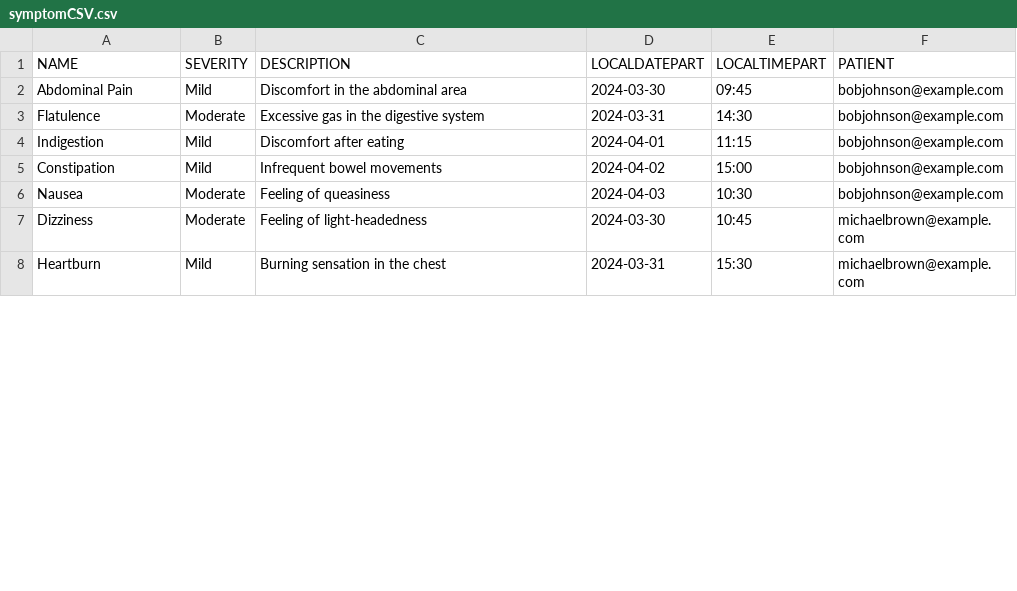
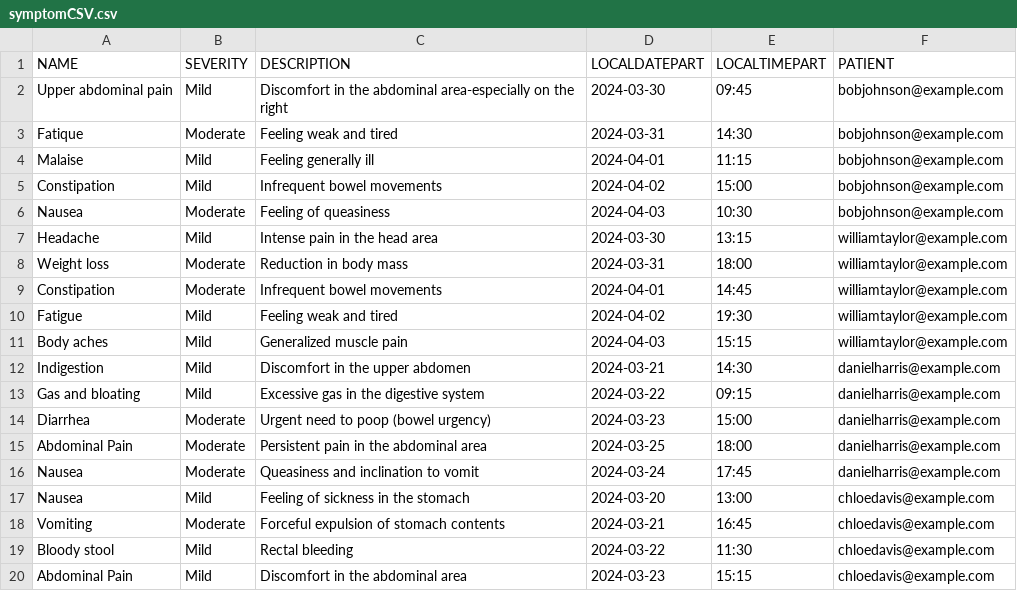
Before and after one commit to MoiseFlori/GastroTrackerFinal, a CSV file: src/main/resources/symptomCSV.csv, drawn as a sheet; only a part is shown; the shorter side is filled out with more unchanged rows; the diff covers the shown part only.

```diff
--- a/src/main/resources/symptomCSV.csv
+++ b/src/main/resources/symptomCSV.csv
@@ -1,6 +1,20 @@
 NAME,SEVERITY,DESCRIPTION,LOCALDATEPART,LOCALTIMEPART,PATIENT
-Abdominal Pain,Mild,Discomfort in the abdominal area,2024-03-30,09:45,bobjohnson@example.com
-Flatulence,Moderate,Excessive gas in the digestive system,2024-03-31,14:30,bobjohnson@example.com
-Indigestion,Mild,Discomfort after eating,2024-04-01,11:15,bobjohnson@example.com
+Upper abdominal pain,Mild,Discomfort in the abdominal area-especially on the right,2024-03-30,09:45,bobjohnson@example.com
+Fatique,Moderate,Feeling weak and tired,2024-03-31,14:30,bobjohnson@example.com
+Malaise,Mild,Feeling generally ill ,2024-04-01,11:15,bobjohnson@example.com
 Constipation,Mild,Infrequent bowel movements,2024-04-02,15:00,bobjohnson@example.com
 Nausea,Moderate,Feeling of queasiness,2024-04-03,10:30,bobjohnson@example.com
+Headache,Mild,Intense pain in the head area,2024-03-30,13:15,williamtaylor@example.com
+Weight loss,Moderate,Reduction in body mass,2024-03-31,18:00,williamtaylor@example.com
+Constipation,Moderate,Infrequent bowel movements,2024-04-01,14:45,williamtaylor@example.com
+Fatigue,Mild,Feeling weak and tired,2024-04-02,19:30,williamtaylor@example.com
+Body aches,Mild,Generalized muscle pain,2024-04-03,15:15,williamtaylor@example.com
+Indigestion,Mild,Discomfort in the upper abdomen,2024-03-21,14:30,danielharris@example.com
+Gas and bloating,Mild,Excessive gas in the digestive system,2024-03-22,09:15,danielharris@example.com
+Diarrhea,Moderate,Urgent need to poop (bowel urgency),2024-03-23,15:00,danielharris@example.com
+Abdominal Pain,Moderate,Persistent pain in the abdominal area,2024-03-25,18:00,danielharris@example.com
+Nausea,Moderate,Queasiness and inclination to vomit,2024-03-24,17:45,danielharris@example.com
+Nausea,Mild,Feeling of sickness in the stomach,2024-03-20,13:00,chloedavis@example.com
+Vomiting,Moderate,Forceful expulsion of stomach contents,2024-03-21,16:45,chloedavis@example.com
+Bloody stool,Mild,Rectal bleeding,2024-03-22,11:30,chloedavis@example.com
+Abdominal Pain,Mild,Discomfort in the abdominal area,2024-03-23,15:15,chloedavis@example.com
```
Also changed, not shown: 8 added rows, 13 removed rows, 13 moved rows and 15 edited cells elsewhere in this file, src/main/resources/treatmentCSV.csv, 35 other files.
